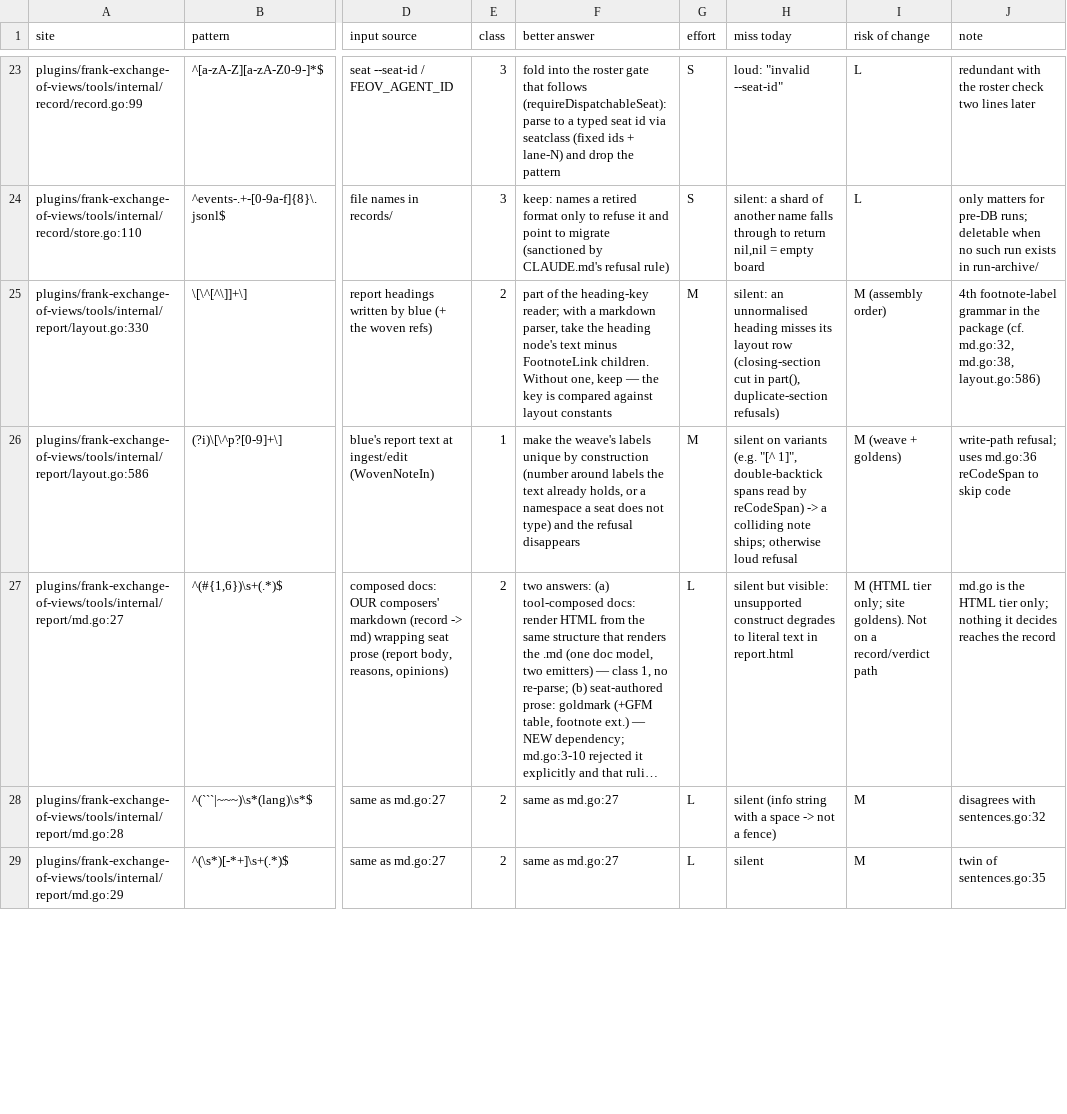
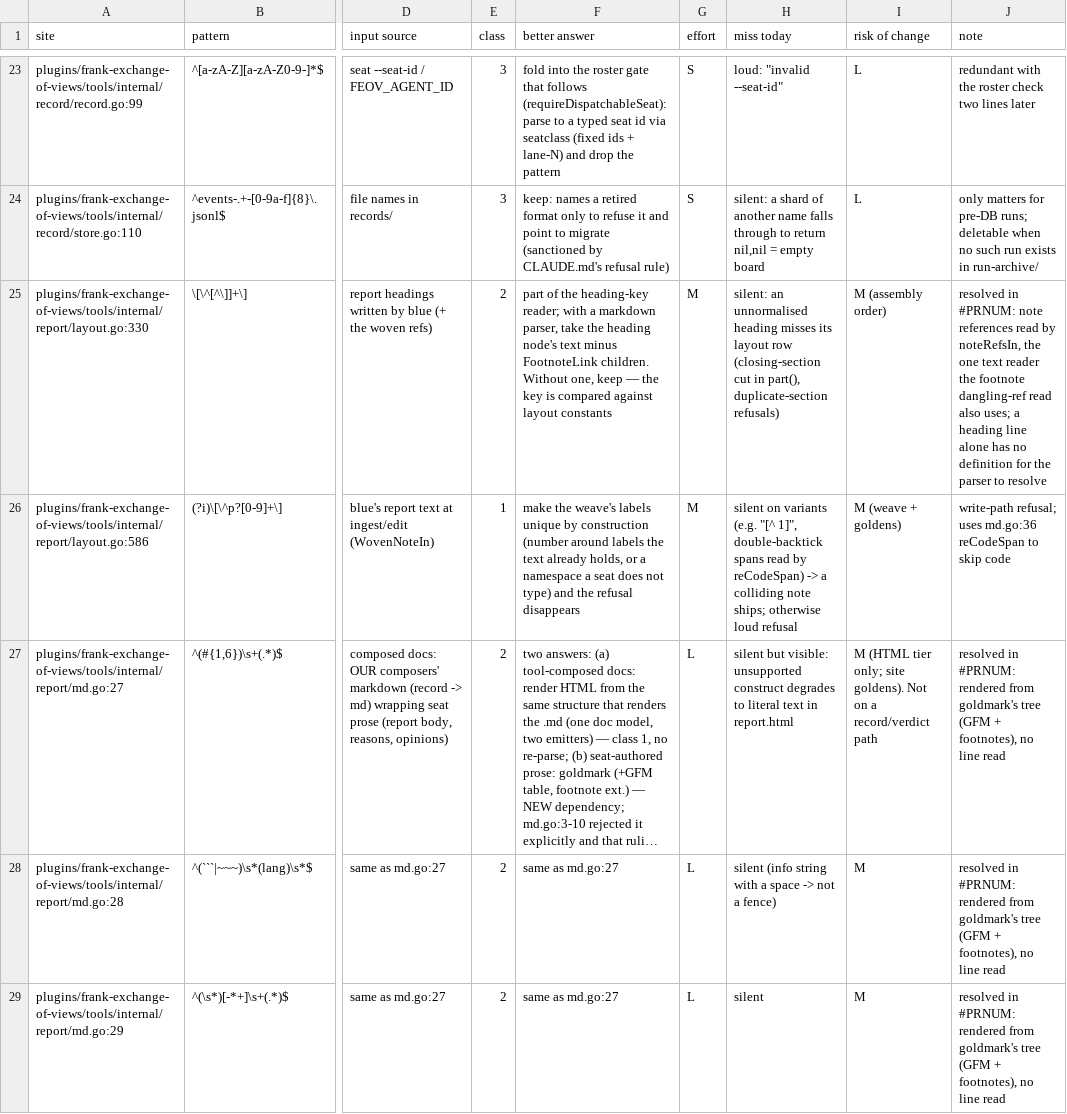
Before and after one commit to ctoforaday/special-circumstances, a TSV file: plans/regex-audit/sites.tsv, drawn as a sheet; only a part is shown, gaps mark what is left out; long unchanged cells end in …; the diff covers the shown part only; the diff names each change by its address in the sheet, - before the commit and + after, or states it on an @@ line.

```diff
--- a/plans/regex-audit/sites.tsv
+++ b/plans/regex-audit/sites.tsv
-J25 (note): 4th footnote-label grammar in the package (cf. md.go:32, md.go:38, layout.go:586)
+J25 (note): resolved in #PRNUM: note references read by noteRefsIn, the one text reader the footnote dangling-ref read also uses; a heading line alone has no definition for the parser to resolve
-J27 (note): md.go is the HTML tier only; nothing it decides reaches the record
+J27 (note): resolved in #PRNUM: rendered from goldmark's tree (GFM + footnotes), no line read
-J28 (note): disagrees with sentences.go:32
+J28 (note): resolved in #PRNUM: rendered from goldmark's tree (GFM + footnotes), no line read
-J29 (note): twin of sentences.go:35
+J29 (note): resolved in #PRNUM: rendered from goldmark's tree (GFM + footnotes), no line read
```
Also changed, not shown: 37 edited cells elsewhere in this file, 14 other files.
